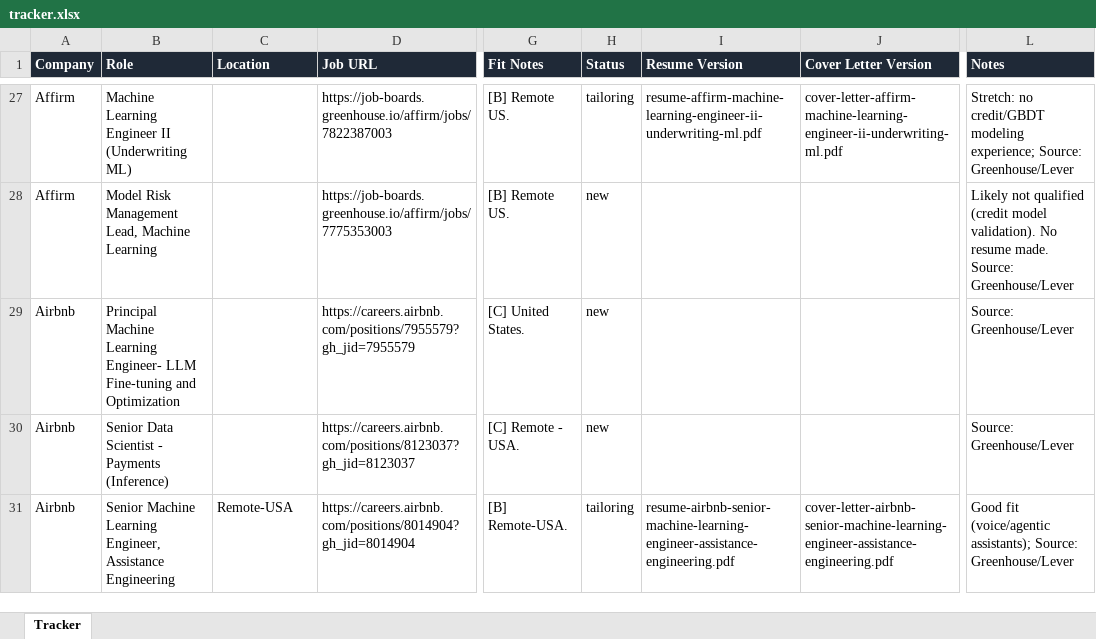
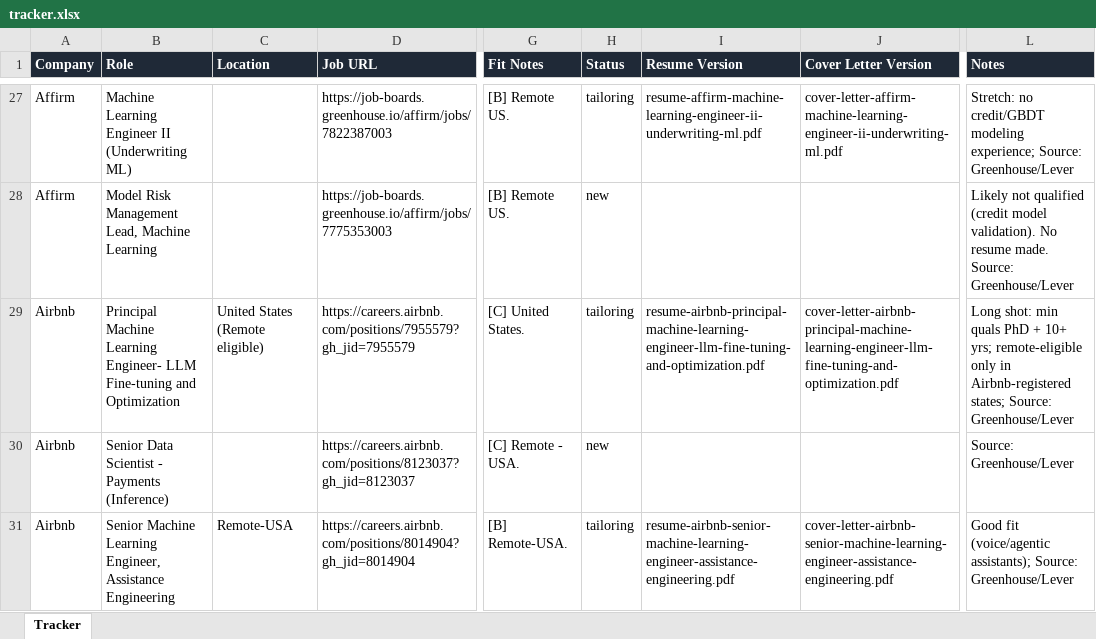
Before and after one commit to jacksturt/job-search, an Excel workbook: tracker.xlsx, sheet Tracker, drawn as a sheet; only a part is shown, gaps mark what is left out; values as stored, in another font and other column widths than the file's, no borders; the diff names each change by its address in the sheet, - before the commit and + after, or states it on an @@ line.

```diff
--- a/tracker.xlsx (sheet Tracker)
+++ b/tracker.xlsx (sheet Tracker)
-C29 (Location): (empty)
+C29 (Location): United States (Remote eligible)
-H29 (Status): new
+H29 (Status): tailoring
-I29 (Resume Version): (empty)
+I29 (Resume Version): resume-airbnb-principal-machine-learning-engineer-llm-fine-tuning-and-optimization.pdf
-J29 (Cover Letter Version): (empty)
+J29 (Cover Letter Version): cover-letter-airbnb-principal-machine-learning-engineer-llm-fine-tuning-and-optimization.pdf
-L29 (Notes): Source: Greenhouse/Lever
+L29 (Notes): Long shot: min quals PhD + 10+ yrs; remote-eligible only in Airbnb-registered states; Source: Greenhouse/Lever
```
Also changed, not shown: 4 other files.
